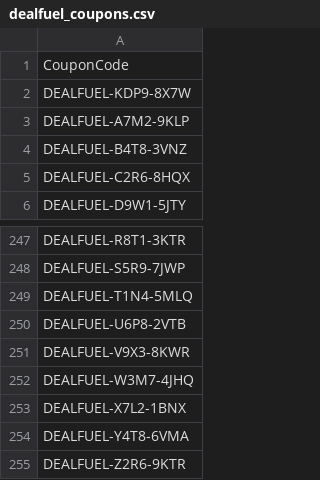
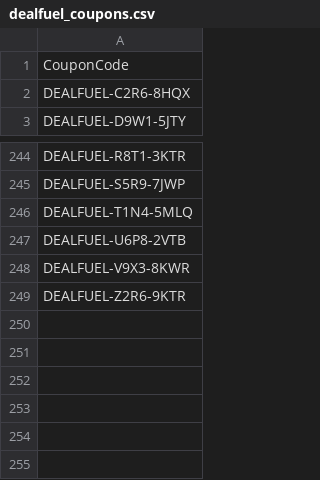
Before and after one commit to iamismamabid/ai-book-generator, a CSV file: dealfuel_coupons.csv, drawn as a sheet; only a part is shown, gaps mark what is left out.

```diff
--- a/dealfuel_coupons.csv
+++ b/dealfuel_coupons.csv
@@ -1,5 +1,2 @@
 CouponCode
-DEALFUEL-KDP9-8X7W
-DEALFUEL-A7M2-9KLP
-DEALFUEL-B4T8-3VNZ
 DEALFUEL-C2R6-8HQX
@@ -251,5 +248,2 @@ DEALFUEL-U6P8-2VTB
 DEALFUEL-V9X3-8KWR
-DEALFUEL-W3M7-4JHQ
-DEALFUEL-X7L2-1BNX
-DEALFUEL-Y4T8-6VMA
 DEALFUEL-Z2R6-9KTR
```
Also changed, not shown: 3 other files.
